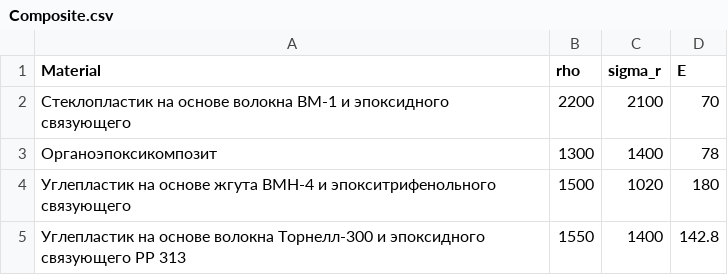
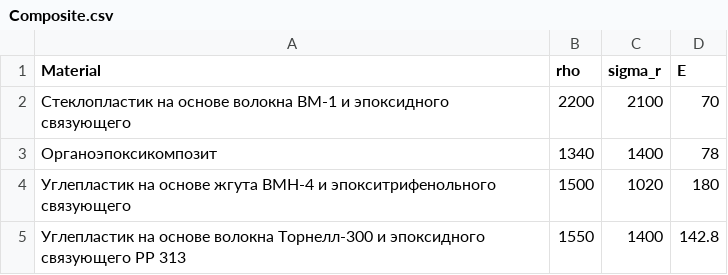
Before and after one commit to LaArkadiy/peuro_lab1, a CSV file: materials/Composite.csv, drawn as a sheet.

Commit message:
v. 0.91
Скорректированы значения плотностей

```diff
--- a/materials/Composite.csv
+++ b/materials/Composite.csv
@@ -2,3 +2,3 @@
 Стеклопластик на основе волокна ВМ-1 и эпоксидного связующего;2200;2100;70
-Органоэпоксикомпозит;1300;1400;78
+Органоэпоксикомпозит;1340;1400;78
 Углепластик на основе жгута ВМН-4 и эпокситрифенольного связующего;1500;1020;180
```
